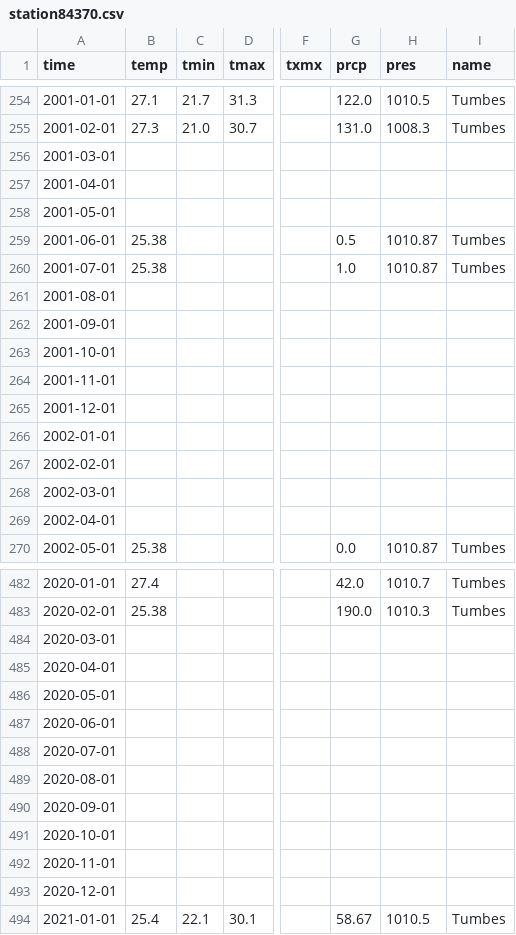
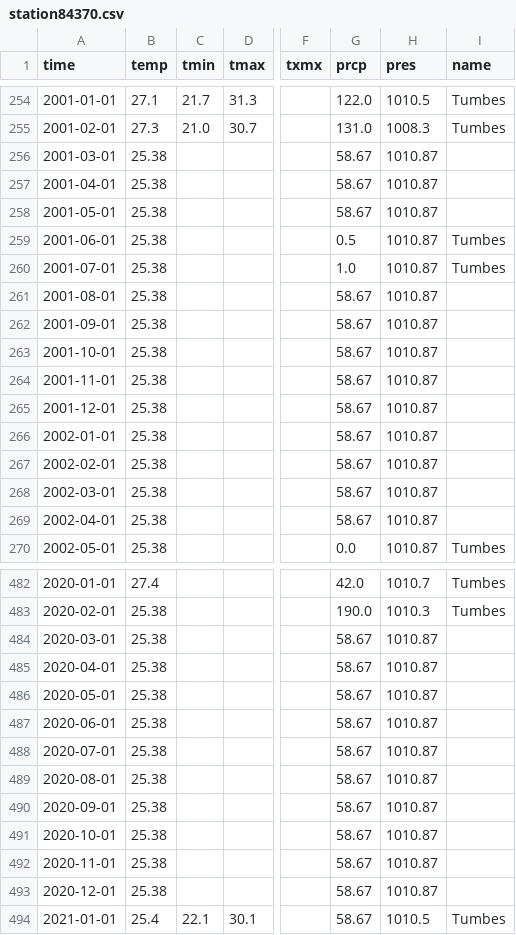
Before and after one commit to nbullonav/nbullonweatherproject, a CSV file: data/station84370.csv, drawn as a sheet; only a part is shown, gaps mark what is left out; the diff covers the shown part only; the diff names each change by its address in the sheet, - before the commit and + after, or states it on an @@ line.

```diff
--- a/data/station84370.csv
+++ b/data/station84370.csv
-B256:B258 (temp): (empty)
+B256:B258 (temp): 25.38
-G256:G258 (prcp): (empty)
+G256:G258 (prcp): 58.67
-H256:H258 (pres): (empty)
+H256:H258 (pres): 1010.87
-B261:B269 (temp): (empty)
+B261:B269 (temp): 25.38
-G261:G269 (prcp): (empty)
+G261:G269 (prcp): 58.67
-H261:H269 (pres): (empty)
+H261:H269 (pres): 1010.87
-B484:B493 (temp): (empty)
+B484:B493 (temp): 25.38
-G484:G493 (prcp): (empty)
+G484:G493 (prcp): 58.67
-H484:H493 (pres): (empty)
+H484:H493 (pres): 1010.87
```
Also changed, not shown: 72 edited cells elsewhere in this file.
